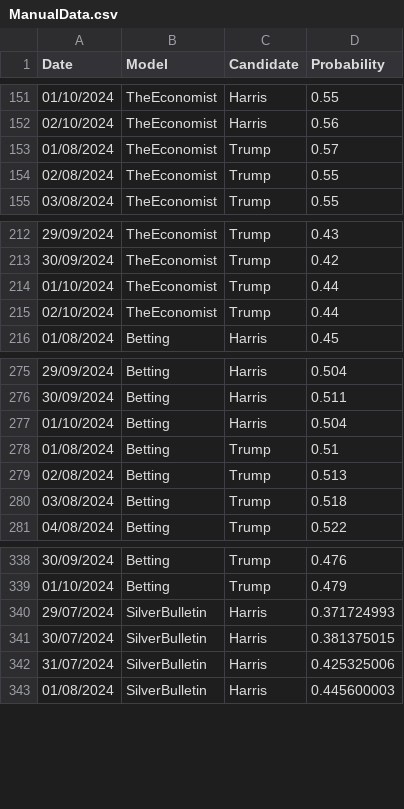
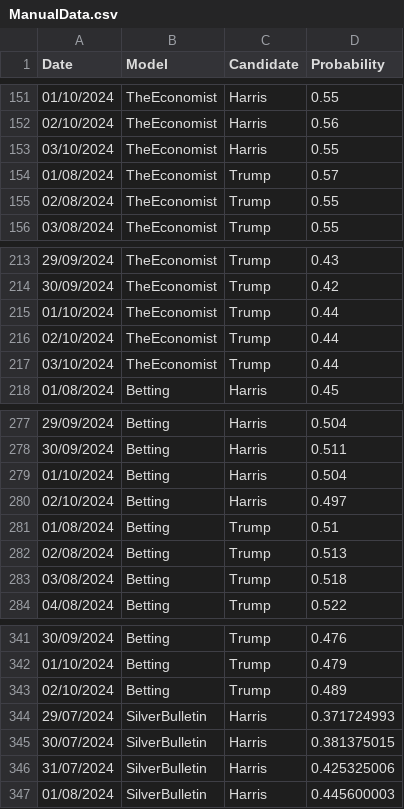
Before and after one commit to PaulMainwood/Election2024, a CSV file: ManualData.csv, drawn as a sheet; only a part is shown, gaps mark what is left out; the diff names each change by its address in the sheet, - before the commit and + after, or states it on an @@ line.

Commit message:
03/10

```diff
--- a/ManualData.csv
+++ b/ManualData.csv
+row 153: 03/10/2024 | TheEconomist | Harris | 0.55
+row 217: 03/10/2024 | TheEconomist | Trump | 0.44
+row 280: 02/10/2024 | Betting | Harris | 0.497
+row 343: 02/10/2024 | Betting | Trump | 0.489
```
